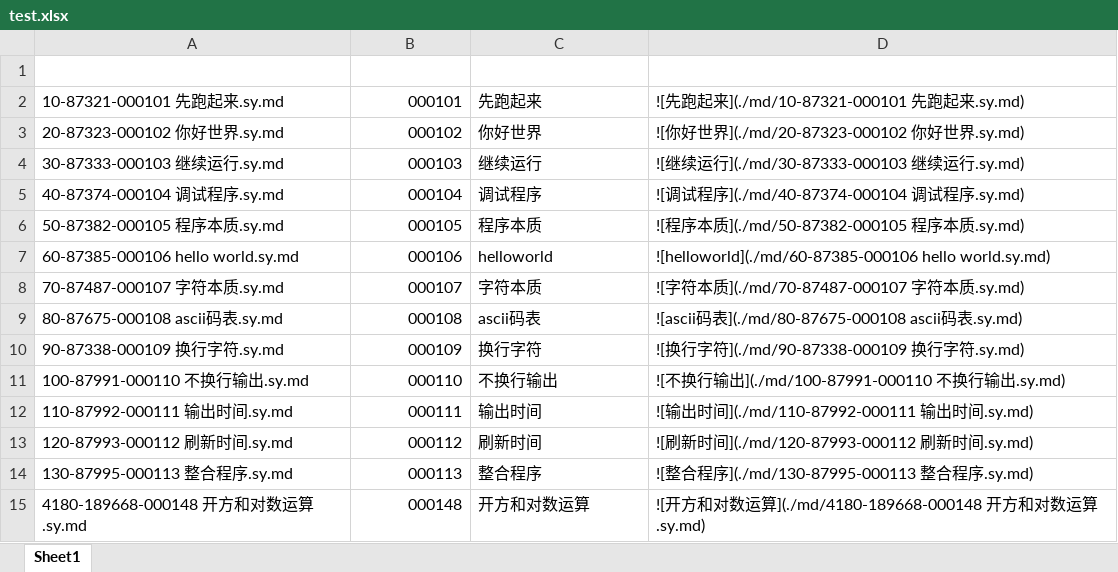
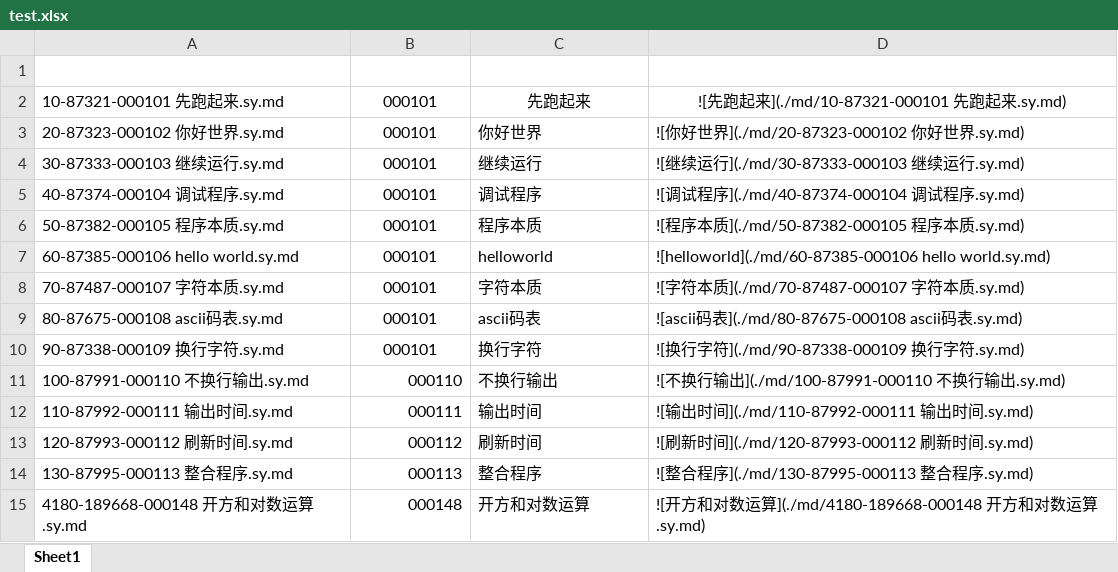
Before and after one commit to overmind1980/oeasy-python-tutorial, an Excel workbook: md/test.xlsx, sheet Sheet1, drawn as a sheet; only a part is shown; values as stored, in another font and other column widths than the file's, no borders; the diff covers the shown part only; the diff names each change by its address in the sheet, - before the commit and + after, or states it on an @@ line.

```diff
--- a/md/test.xlsx (sheet Sheet1)
+++ b/md/test.xlsx (sheet Sheet1)
-B2:B10 alignment: right
+B2:B10 alignment: center
-C2:D2 alignment: left
+C2:D2 alignment: center
-B3: 000102
+B3: 000101
-B4: 000103
+B4: 000101
-B5: 000104
+B5: 000101
-B6: 000105
+B6: 000101
-B7: 000106
+B7: 000101
-B8: 000107
+B8: 000101
-B9: 000108
+B9: 000101
-B10: 000109
+B10: 000101
```
Also changed, not shown: 41 added rows, 11 removed rows, 4 edited cells and cell formats elsewhere in this sheet, 2 other files.
